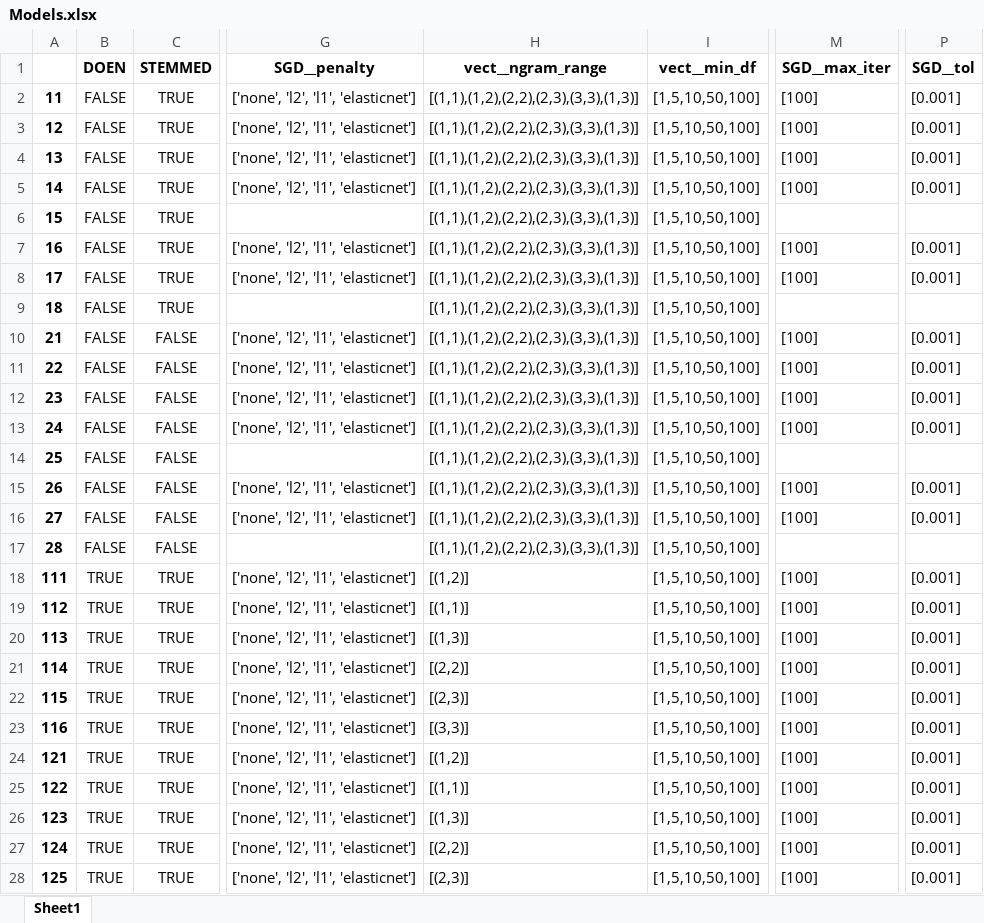
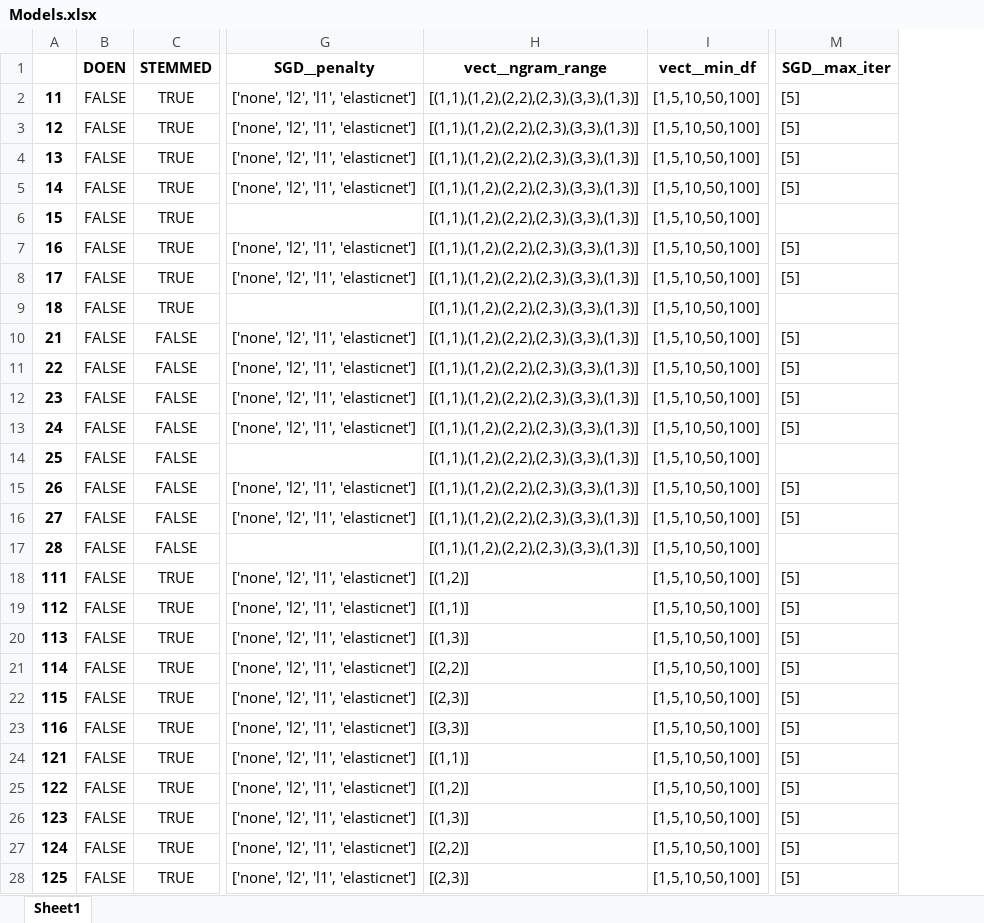
Before and after one commit to jaspervanderheide/Scriptie-Sprekers-TK, an Excel workbook: Models.xlsx, sheet Sheet1, drawn as a sheet; only a part is shown, gaps mark what is left out; values as stored, in another font and other column widths than the file's, no borders; the diff covers the shown part only; the diff names each change by its address in the sheet, - before the commit and + after, or states it on an @@ line.

```diff
--- a/Models.xlsx (sheet Sheet1)
+++ b/Models.xlsx (sheet Sheet1)
-column P (SGD__tol), rows 2-28: [0.001] | [0.001] | [0.001] | [0.001] |  | [0.001] | [0.001] |  | [0.001] | [0.001] | [0.001] | [0.001] |  | [0.001] | [0.001] |  | [0.001] | [0.001] | [0.001] | [0.001] | [0.001] | [0.001] | [0.001] | [0.001] | [0.001] | [0.001] | [0.001]
-M2:M5 (SGD__max_iter): [100]
+M2:M5 (SGD__max_iter): [5]
-M7:M8 (SGD__max_iter): [100]
+M7:M8 (SGD__max_iter): [5]
-M10:M13 (SGD__max_iter): [100]
+M10:M13 (SGD__max_iter): [5]
-M15:M16 (SGD__max_iter): [100]
+M15:M16 (SGD__max_iter): [5]
-B18:B28 (DOEN): TRUE
+B18:B28 (DOEN): FALSE
-M18:M28 (SGD__max_iter): [100]
+M18:M28 (SGD__max_iter): [5]
-H24 (vect__ngram_range): [(1,2)]
+H24 (vect__ngram_range): [(1,1)]
-H25 (vect__ngram_range): [(1,1)]
+H25 (vect__ngram_range): [(1,2)]
```
Also changed, not shown: 12 edited cells elsewhere in this sheet, 9 other files.
